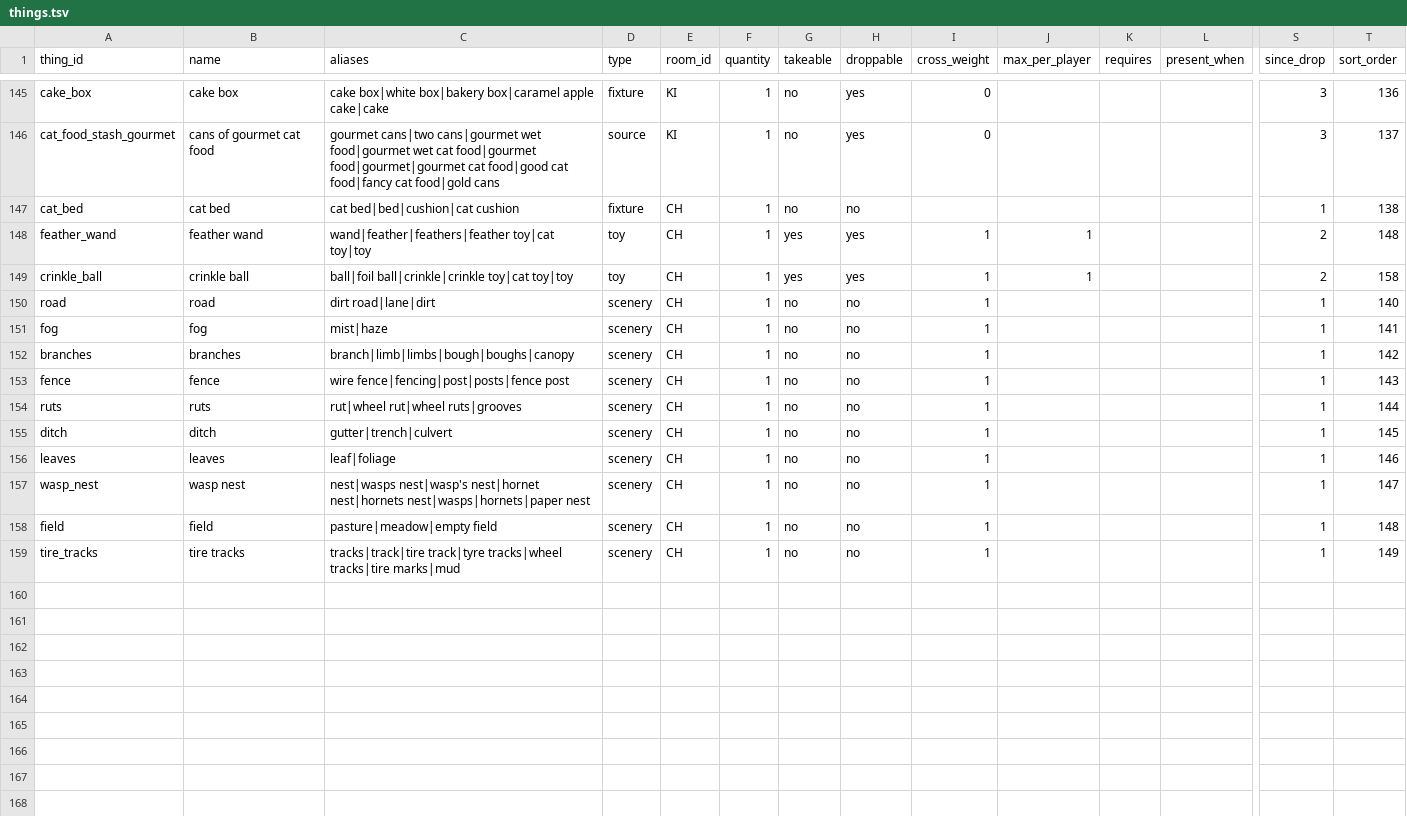
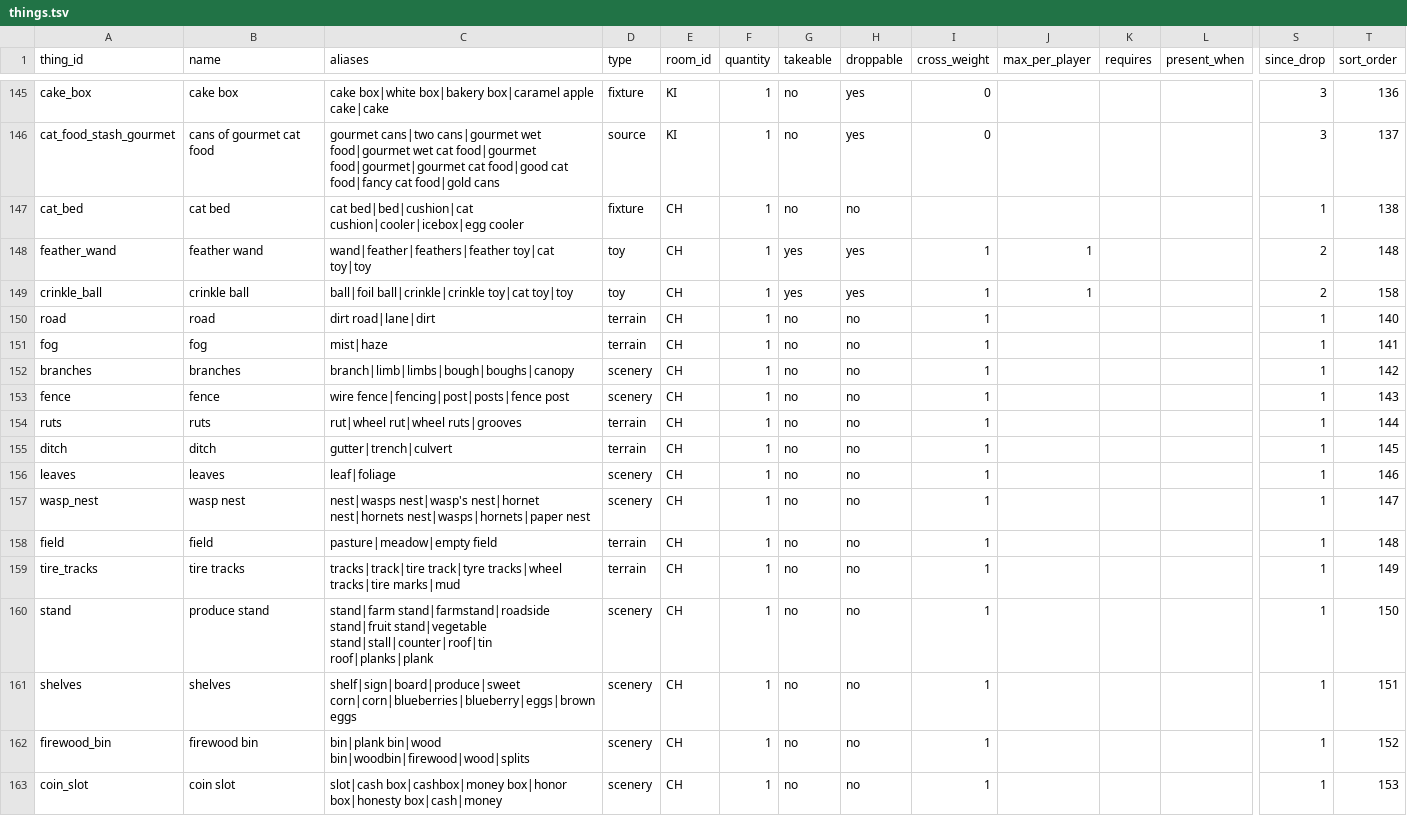
Before and after one commit to kelseybooth/halloween-in-june, a TSV file: creative content/things.tsv, drawn as a sheet; only a part is shown, gaps mark what is left out; rows hold the shown columns only; the diff names each change by its address in the sheet, - before the commit and + after, or states it on an @@ line.

```diff
--- a/creative content/things.tsv
+++ b/creative content/things.tsv
-C147 (aliases): cat bed|bed|cushion|cat cushion
+C147 (aliases): cat bed|bed|cushion|cat cushion|cooler|icebox|egg cooler
-D150:D151 (type): scenery
+D150:D151 (type): terrain
-D154:D155 (type): scenery
+D154:D155 (type): terrain
-D158:D159 (type): scenery
+D158:D159 (type): terrain
+row 160: stand | produce stand | stand|farm stand|farmstand|roadside stand|fruit stand|vegetable stand|stall|counter|roof|tin roof|planks|plank | scenery | CH | 1 | no | no | 1 |  |  |  | 1 | 150
+row 161: shelves | shelves | shelf|sign|board|produce|sweet corn|corn|blueberries|blueberry|eggs|brown eggs | scenery | CH | 1 | no | no | 1 |  |  |  | 1 | 151
+row 162: firewood_bin | firewood bin | bin|plank bin|wood bin|woodbin|firewood|wood|splits | scenery | CH | 1 | no | no | 1 |  |  |  | 1 | 152
+row 163: coin_slot | coin slot | slot|cash box|cashbox|money box|honor box|honesty box|cash|money | scenery | CH | 1 | no | no | 1 |  |  |  | 1 | 153
```
Also changed, not shown: creative content/defaults.tsv, creative content/room_text.tsv, 14 other files.
